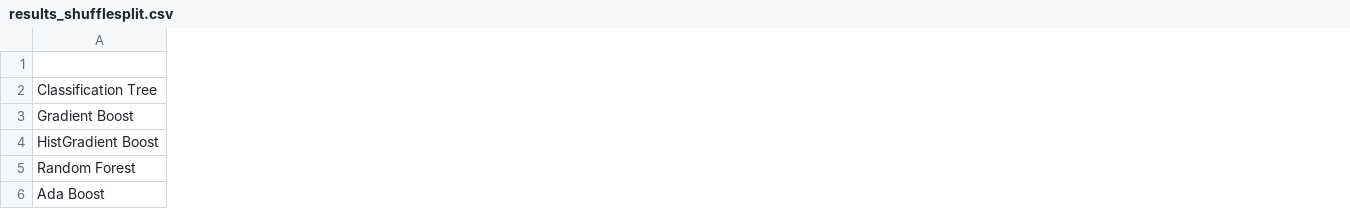
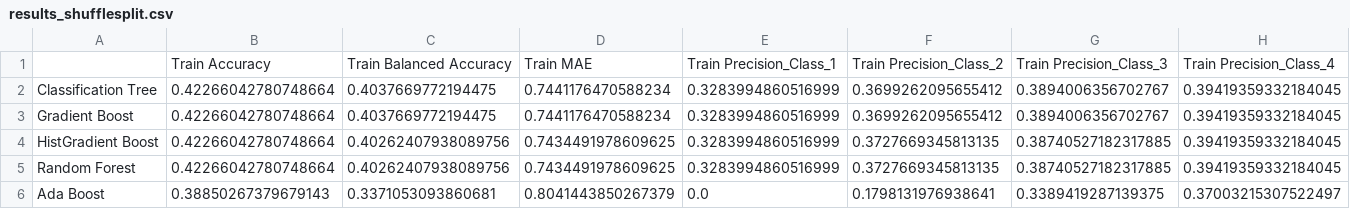
Before and after one commit to tim-lemm/Bikeability-Assessment-Tool, a CSV file: outputs/model_results/benchmark/results_shufflesplit.csv, drawn as a sheet; only a part is shown; removed rows and columns are numbered as before the commit, all else as after; rows hold the shown columns only; the diff covers the shown part only; the diff names each change by its address in the sheet, - before the commit and + after, or states it on an @@ line.

Commit message:
samll change to esport train and test score after K-folds

```diff
--- a/outputs/model_results/benchmark/results_shufflesplit.csv
+++ b/outputs/model_results/benchmark/results_shufflesplit.csv
+column B, rows 2-6: 0.42266042780748664 | 0.42266042780748664 | 0.42266042780748664 | 0.42266042780748664 | 0.38850267379679143
+column C, rows 2-6: 0.4037669772194475 | 0.4037669772194475 | 0.40262407938089756 | 0.40262407938089756 | 0.3371053093860681
+column D, rows 2-6: 0.7441176470588234 | 0.7441176470588234 | 0.7434491978609625 | 0.7434491978609625 | 0.8041443850267379
+column E, rows 2-6: 0.3283994860516999 | 0.3283994860516999 | 0.3283994860516999 | 0.3283994860516999 | 0.0
+column F, rows 2-6: 0.3699262095655412 | 0.3699262095655412 | 0.3727669345813135 | 0.3727669345813135 | 0.1798131976938641
+column G, rows 2-6: 0.3894006356702767 | 0.3894006356702767 | 0.38740527182317885 | 0.38740527182317885 | 0.3389419287139375
+column H, rows 2-6: 0.39419359332184045 | 0.39419359332184045 | 0.39419359332184045 | 0.39419359332184045 | 0.37003215307522497
-row 1: (empty)
+row 1:  | Train Accuracy | Train Balanced Accuracy | Train MAE | Train Precision_Class_1 | Train Precision_Class_2 | Train Precision_Class_3 | Train Precision_Class_4
```
Also changed, not shown: 1 added column and 5 edited cells elsewhere in this file, outputs/model_results/benchmark/results_train_test.csv, 6 other files.
